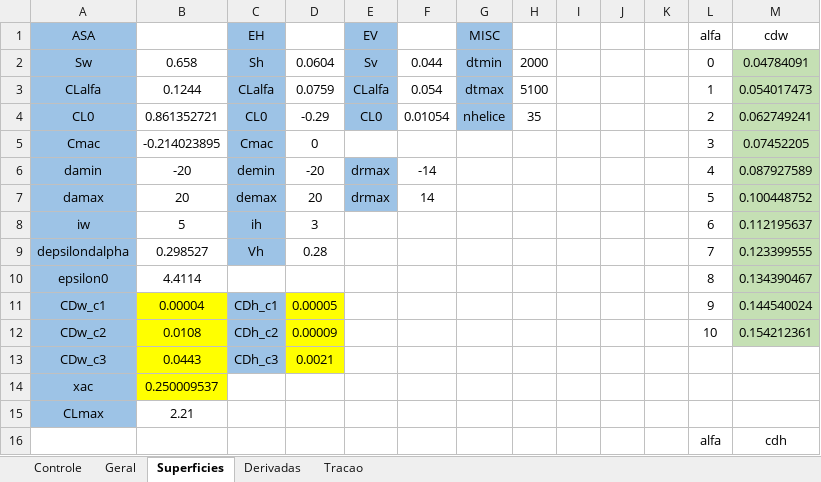
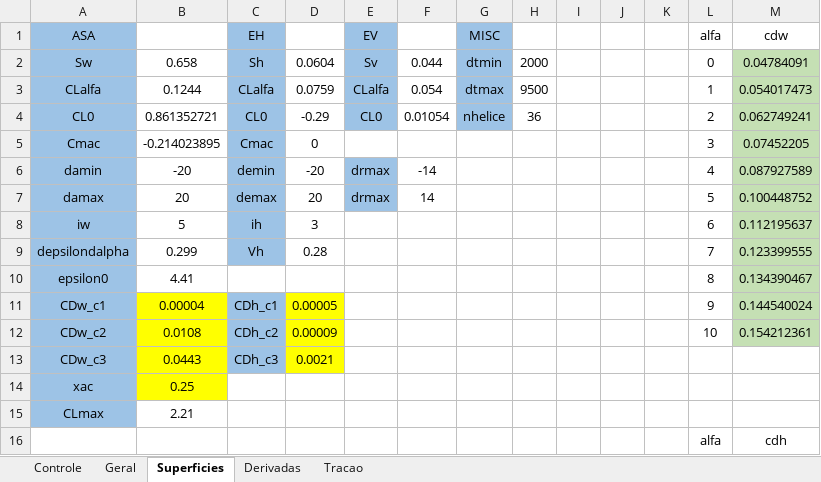
Before and after one commit to kuodrek/decolagem2022, an Excel workbook: edi_matlab_micro/dinamicadados.xlsx, sheet Superficies, drawn as a sheet; only a part is shown; values as stored, in another font and other column widths than the file's, no borders; charts and pictures not drawn; the diff names each change by its address in the sheet, - before the commit and + after, or states it on an @@ line.

```diff
--- a/edi_matlab_micro/dinamicadados.xlsx (sheet Superficies)
+++ b/edi_matlab_micro/dinamicadados.xlsx (sheet Superficies)
-H3: 5100
+H3: 9500
-H4: 35
+H4: 36
-B9: 0.298527
+B9: 0.299
-B10: 4.4114
+B10: 4.41
-B14: 0.250009537
+B14: 0.25
```
Also changed, not shown: sheet Geral, sheet Controle, sheet Tracao, 4 other files.
